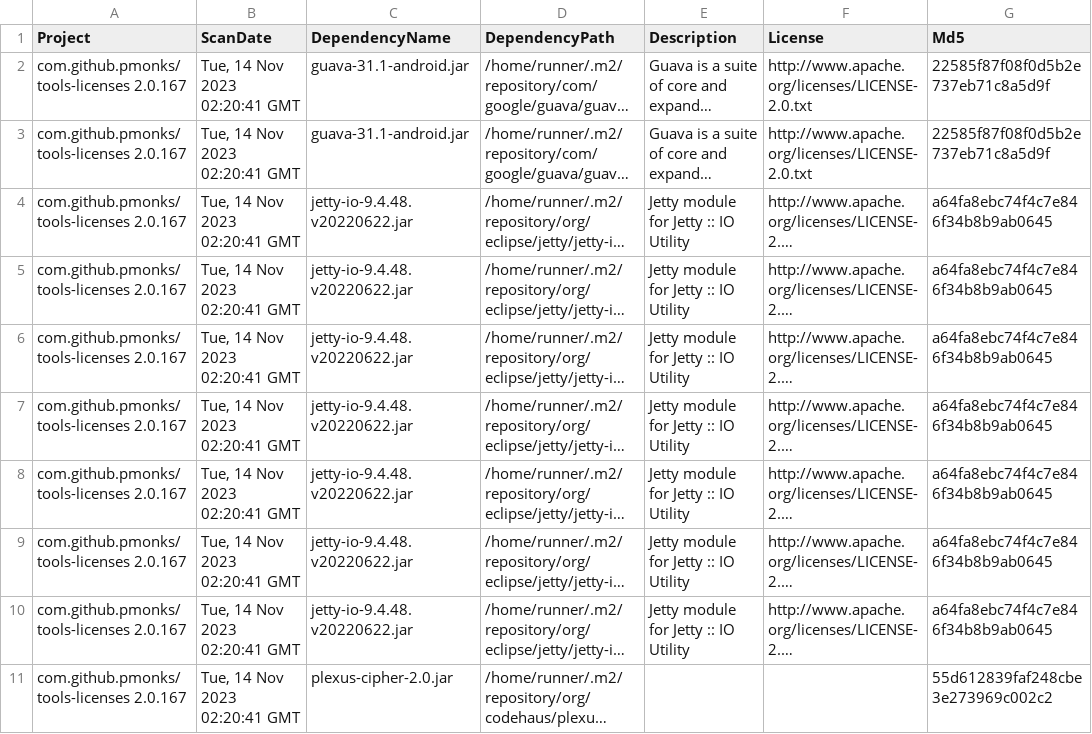
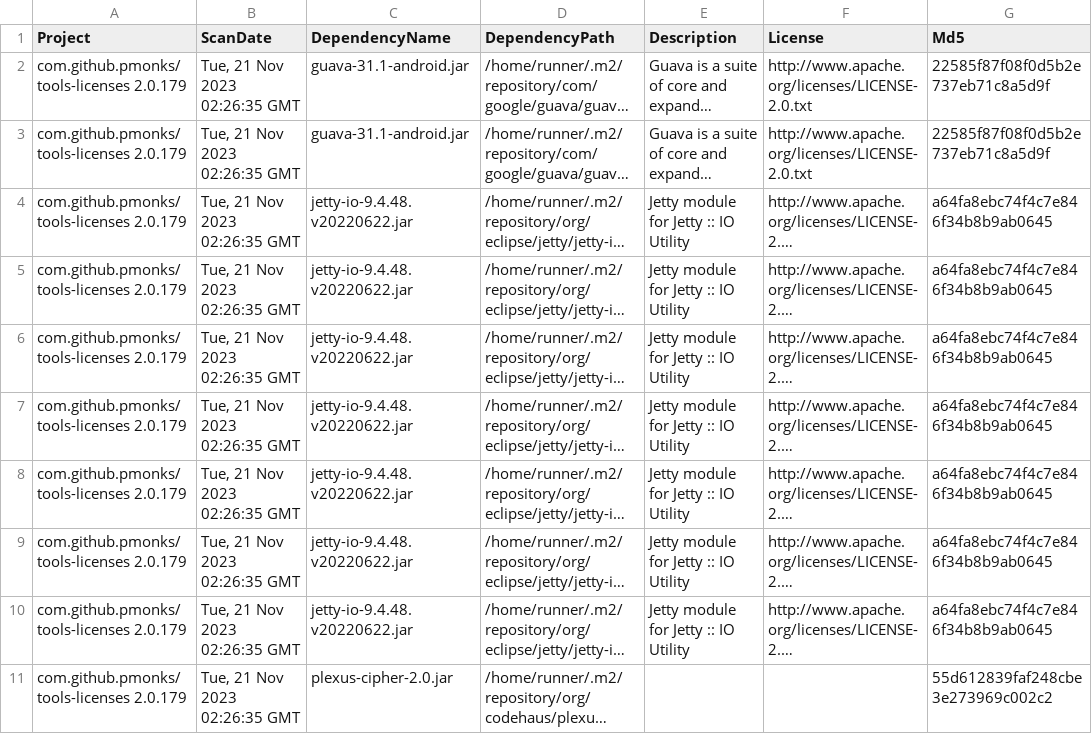
Before and after one commit to pmonks/tools-licenses, a CSV file: nvd/dependency-check-report.csv, drawn as a sheet; only a part is shown; long unchanged cells end in …; the diff covers the shown part only; the diff names each change by its address in the sheet, - before the commit and + after, or states it on an @@ line.

```diff
--- a/nvd/dependency-check-report.csv
+++ b/nvd/dependency-check-report.csv
-A2:A11 (Project): com.github.pmonks/tools-licenses 2.0.167
+A2:A11 (Project): com.github.pmonks/tools-licenses 2.0.179
-B2:B11 (ScanDate): Tue, 14 Nov 2023 02:20:41 GMT
+B2:B11 (ScanDate): Tue, 21 Nov 2023 02:26:35 GMT
```
Also changed, not shown: 18 edited cells elsewhere in this file, 7 other files.
